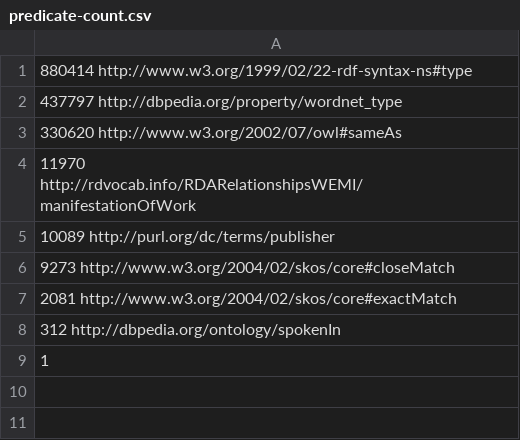
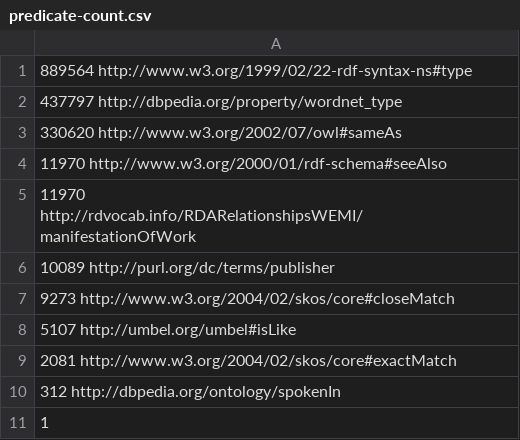
Before and after one commit to dbpedia/dbpedia-links, a CSV file: predicate-count.csv, drawn as a sheet.

Commit message:
Update predicate count and add a remark in the script

```diff
--- a/predicate-count.csv
+++ b/predicate-count.csv
@@ -1,4 +1,5 @@
- 880414  http://www.w3.org/1999/02/22-rdf-syntax-ns#type
+ 889564  http://www.w3.org/1999/02/22-rdf-syntax-ns#type
  437797  http://dbpedia.org/property/wordnet_type
  330620  http://www.w3.org/2002/07/owl#sameAs
+  11970  http://www.w3.org/2000/01/rdf-schema#seeAlso
   11970  http://rdvocab.info/RDARelationshipsWEMI/manifestationOfWork
@@ -6,2 +7,3 @@
    9273  http://www.w3.org/2004/02/skos/core#closeMatch
+   5107  http://umbel.org/umbel#isLike
    2081  http://www.w3.org/2004/02/skos/core#exactMatch
```
Also changed, not shown: 1 other file.
